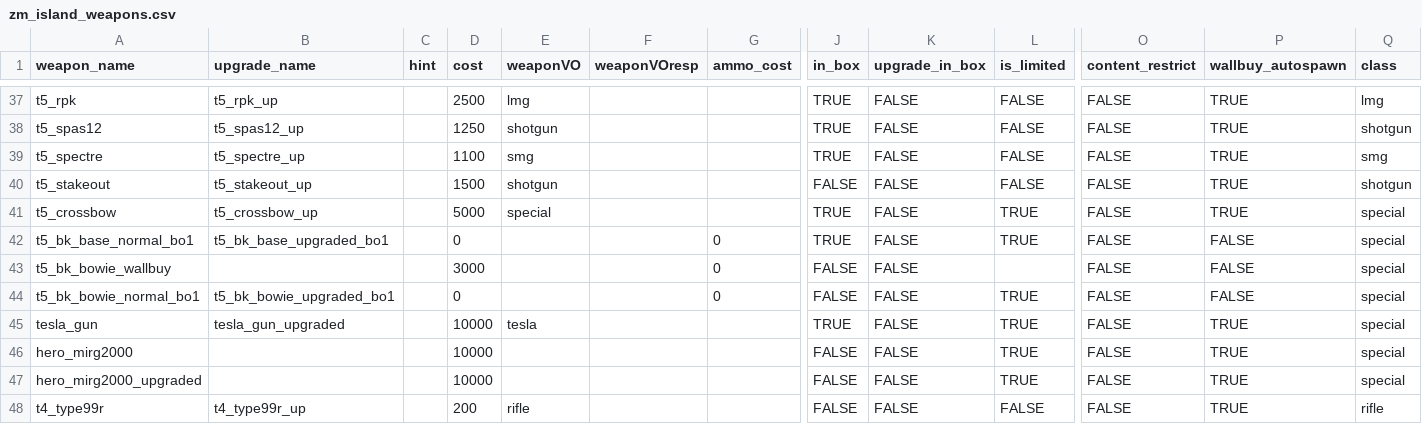
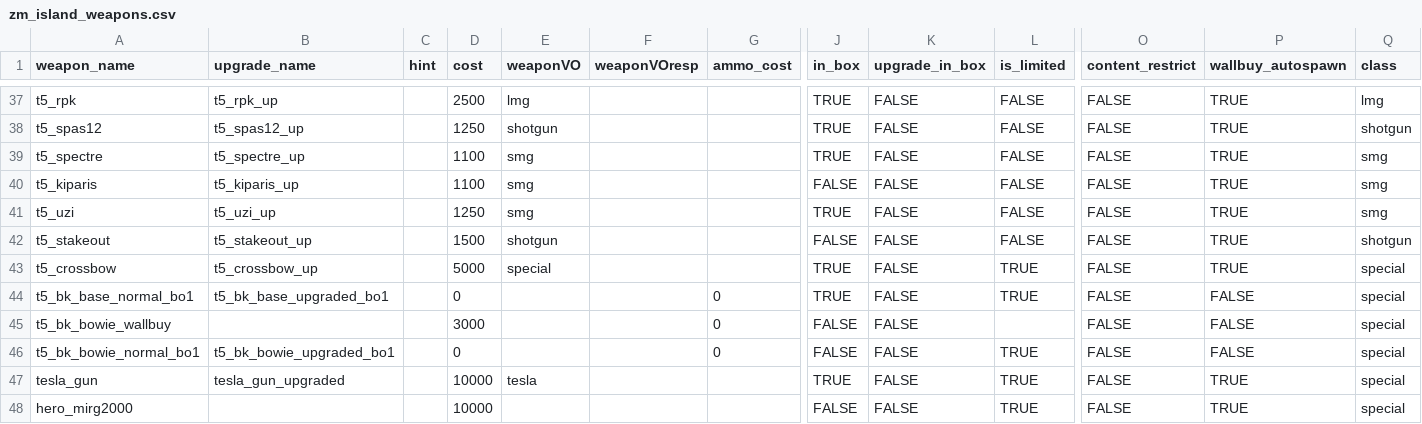
Before and after one commit to marinesciencedude/Black-Ops-Trilogy-Weapon-Packs, a CSV file: mods/bo_weapons/gamedata/weapons/zm/zm_island_weapons.csv, drawn as a sheet; only a part is shown, gaps mark what is left out; the shorter side is filled out with more unchanged rows; rows hold the shown columns only; the diff names each change by its address in the sheet, - before the commit and + after, or states it on an @@ line.

Commit message:
Added BO wallbuy layouts for Zetsubou no Shima
one layout by Conn6orsuper117 https://steamcommunity.com/sharedfiles/filedetails/?id=3482471904

```diff
--- a/mods/bo_weapons/gamedata/weapons/zm/zm_island_weapons.csv
+++ b/mods/bo_weapons/gamedata/weapons/zm/zm_island_weapons.csv
+row 40: t5_kiparis | t5_kiparis_up |  | 1100 | smg |  |  | FALSE | FALSE | FALSE | FALSE | TRUE | smg
+row 41: t5_uzi | t5_uzi_up |  | 1250 | smg |  |  | TRUE | FALSE | FALSE | FALSE | TRUE | smg
```
Also changed, not shown: mods/bo_weapons/gamedata/weapons/zm/zm_castle_weapons.csv, 7 other files.
